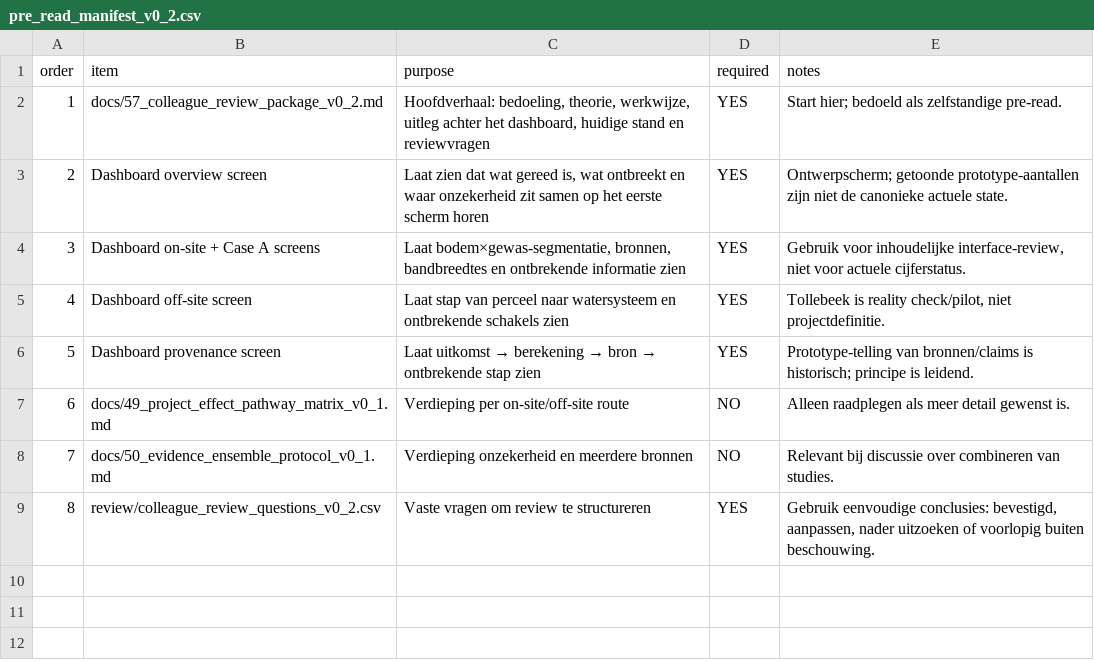
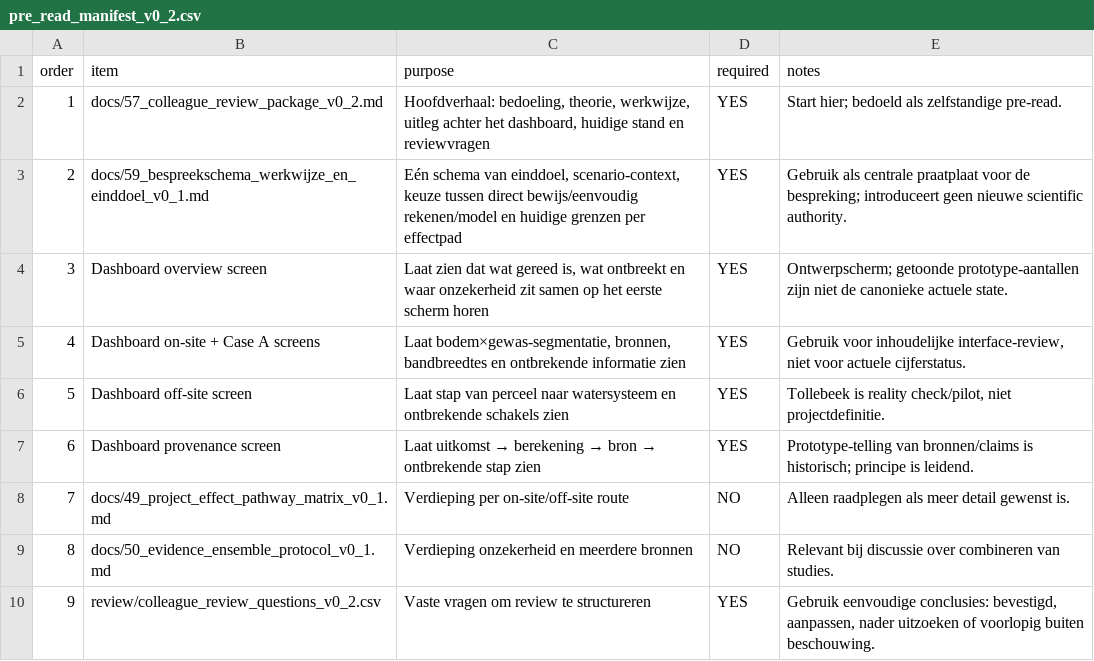
Before and after one commit to abhedwig-cell/Bodemverdichting_kosten, a CSV file: review/pre_read_manifest_v0_2.csv, drawn as a sheet; addresses are those after the commit; the diff names each change by its address in the sheet, - before the commit and + after, or states it on an @@ line.

Commit message:
Add review scheme for working method and endpoint
Add the compact colleague discussion scheme linking scenario-conditioned endpoints, minimum necessary computation, pathway boundaries and cost-relevant uncertainty prioritisation.

```diff
--- a/review/pre_read_manifest_v0_2.csv
+++ b/review/pre_read_manifest_v0_2.csv
+row 3: 2 | docs/59_bespreekschema_werkwijze_en_einddoel_v0_1.md | Eén schema van einddoel, scenario-context, keuze tussen direct bewijs/eenvoudig rekenen/model en huidige grenzen per effectpad | YES | Gebruik als centrale praatplaat voor de bespreking; introduceert geen nieuwe scientific authority.
@@ column A (order) renumbered from row 4 down @@
```
Also changed, not shown: 4 other files.
